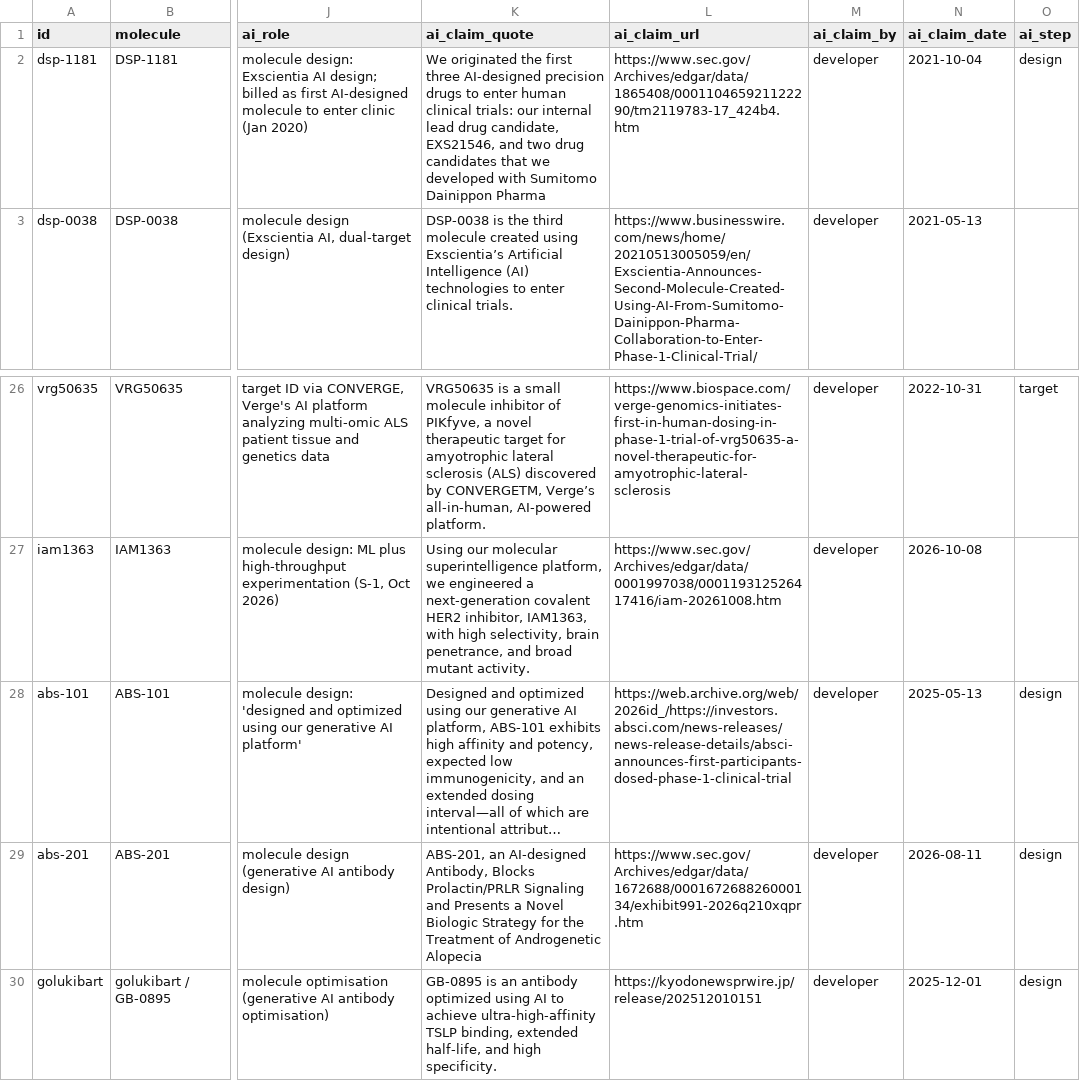
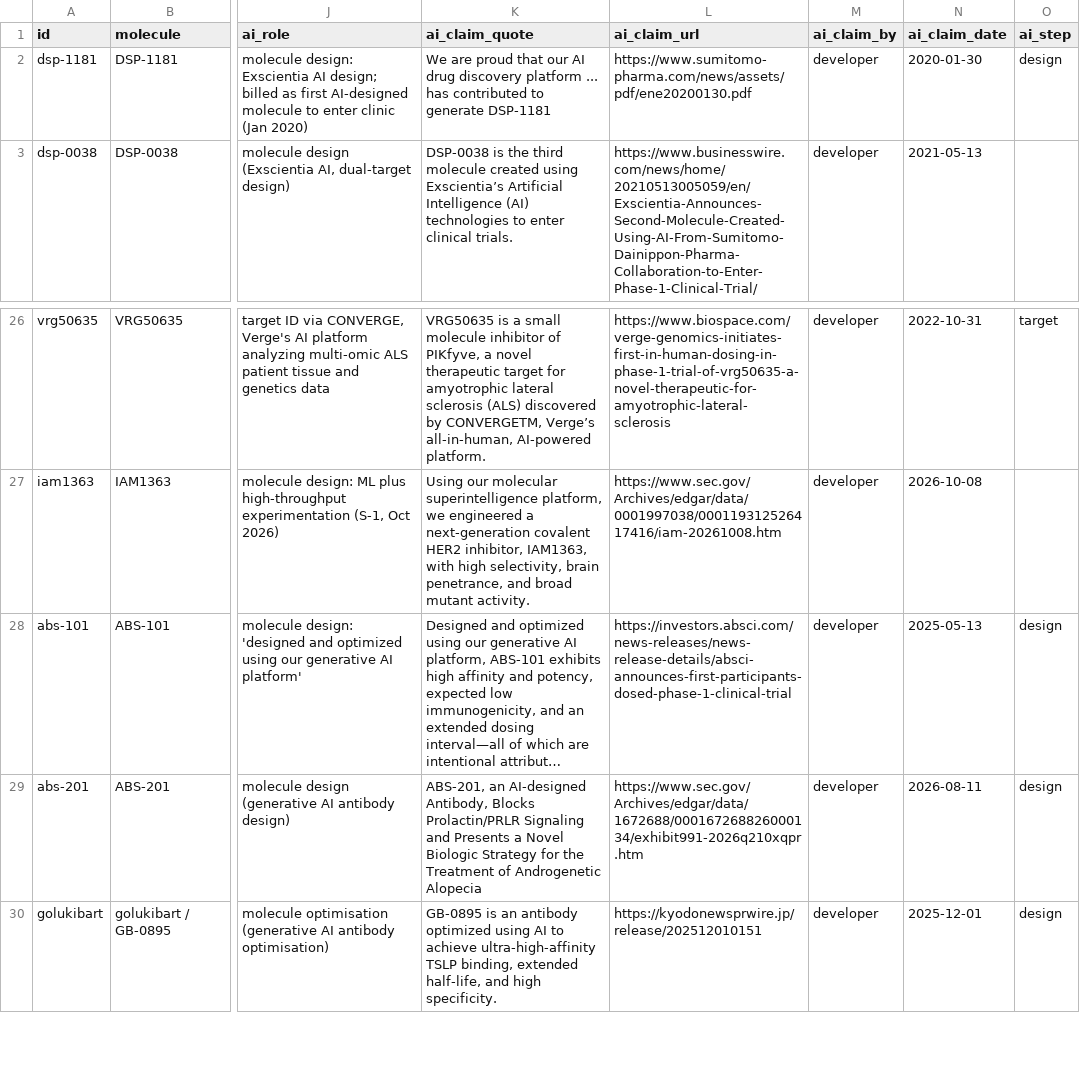
Before and after one commit to JEM-Fizbit/ai-molecules-in-the-clinic, a CSV file: data/molecules.csv, drawn as a sheet; only a part is shown, gaps mark what is left out; long unchanged cells end in …; the diff names each change by its address in the sheet, - before the commit and + after, or states it on an @@ line.

```diff
--- a/data/molecules.csv
+++ b/data/molecules.csv
-K2 (ai_claim_quote): We originated the first three AI-designed precision drugs to enter human clinical trials: our internal lead drug candidate, EXS21546, and two drug candidates that we developed with Sumitomo Dainippon Pharma
+K2 (ai_claim_quote): We are proud that our AI drug discovery platform ... has contributed to generate DSP-1181
-L2 (ai_claim_url): https://www.sec.gov/Archives/edgar/data/1865408/000110465921122290/tm2119783-17_424b4.htm
+L2 (ai_claim_url): https://www.sumitomo-pharma.com/news/assets/pdf/ene20200130.pdf
-N2 (ai_claim_date): 2021-10-04
+N2 (ai_claim_date): 2020-01-30
-L28 (ai_claim_url): https://web.archive.org/web/2026id_/https://investors.absci.com/news-releases/news-release-details/absci-announces-first-participants-dosed-phase-1-clinical-trial
+L28 (ai_claim_url): https://investors.absci.com/news-releases/news-release-details/absci-announces-first-participants-dosed-phase-1-clinical-trial
```
Also changed, not shown: data/audit-log.csv, data/excluded.csv, 6 other files.
